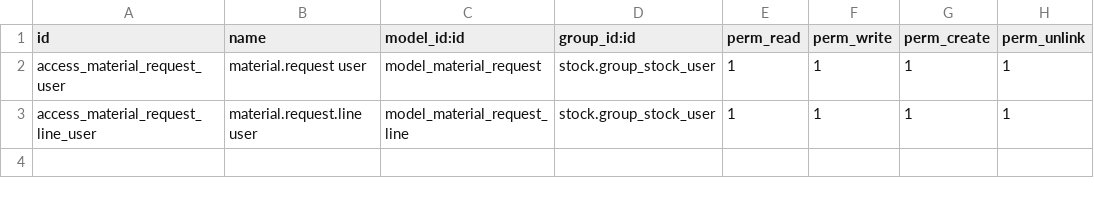
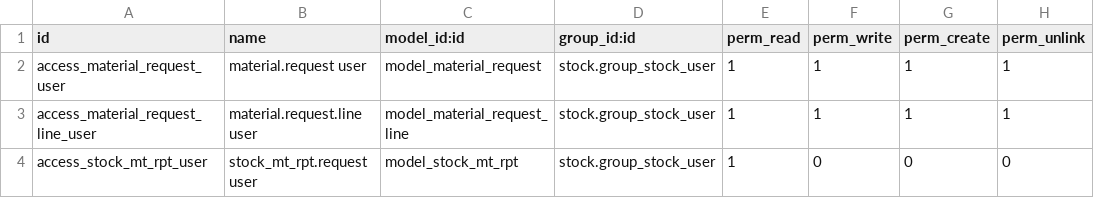
Before and after one commit to newmooncn/dm, a CSV file: dmp_stock/security/ir.model.access.csv, drawn as a sheet.

Commit message:
Improvements on dmp_stock

```diff
--- a/dmp_stock/security/ir.model.access.csv
+++ b/dmp_stock/security/ir.model.access.csv
@@ -3 +3,2 @@ access_material_request_user,material.request user,model_material_request,stock.
 access_material_request_line_user,material.request.line user,model_material_request_line,stock.group_stock_user,1,1,1,1
+access_stock_mt_rpt_user,stock_mt_rpt.request user,model_stock_mt_rpt,stock.group_stock_user,1,0,0,0
```
Also changed, not shown: 8 other files.
